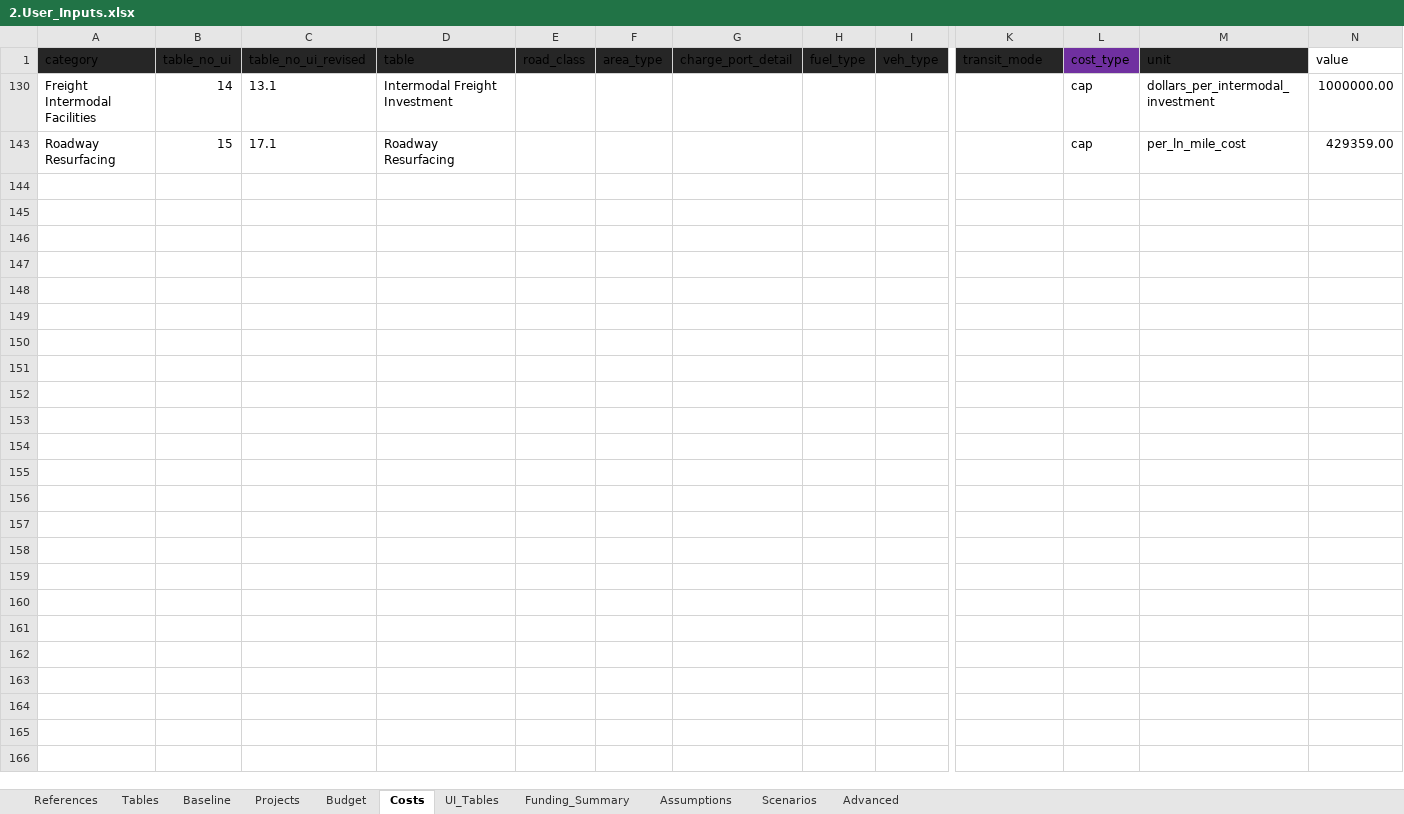
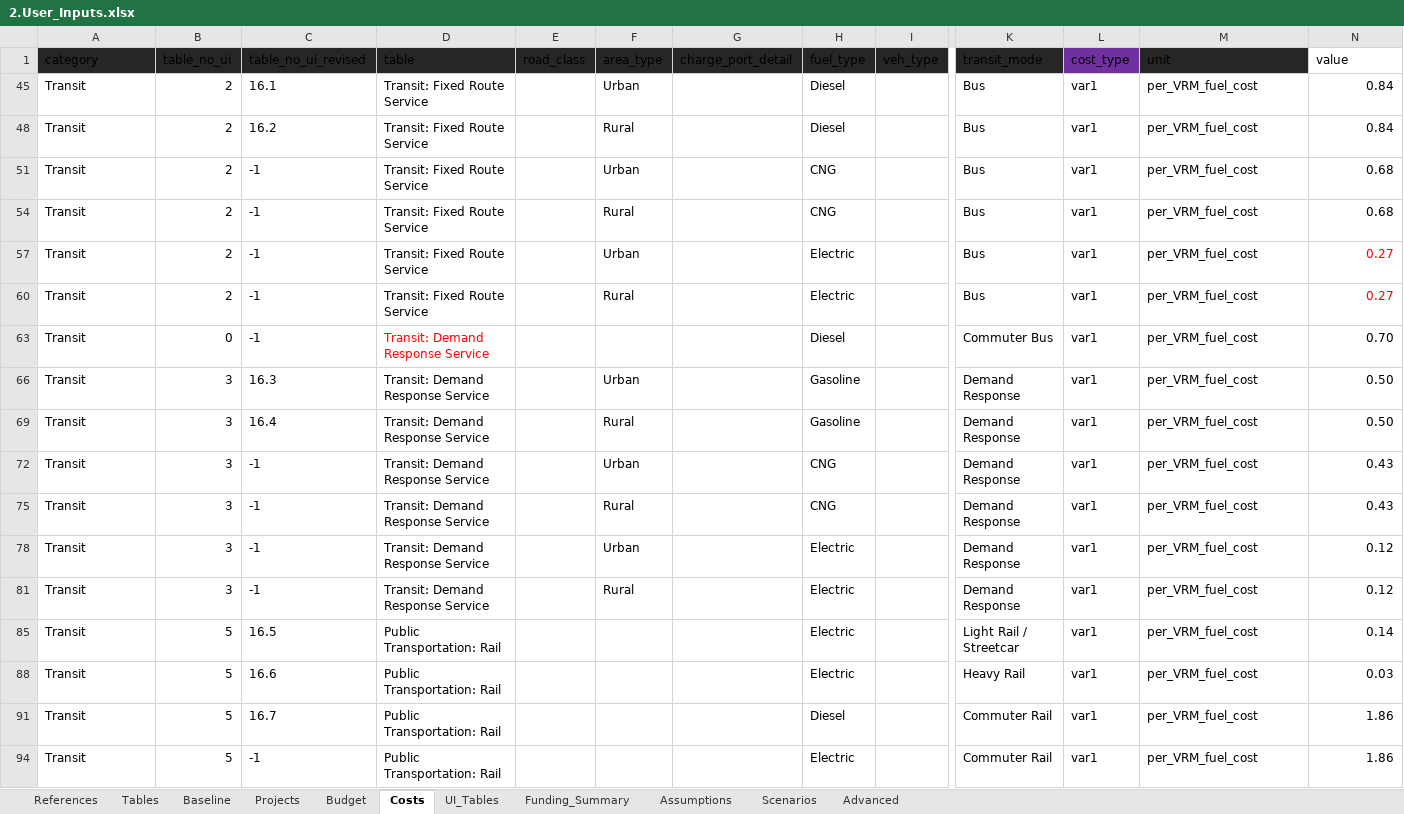
Before and after one commit to camsys/TEACART, an Excel workbook: data/2.User_Inputs.xlsx, sheet Costs, drawn as a sheet; only a part is shown, gaps mark what is left out; values as stored, in another font and other column widths than the file's, no borders; table styles not drawn; removed rows and columns are numbered as before the commit, all else as after; rows hold the shown columns only; the diff names each change by its address in the sheet, - before the commit and + after, or states it on an @@ line.

Commit message:
Check Rail, add Updates for states, remove public transit from MDHD

```diff
--- a/data/2.User_Inputs.xlsx (sheet Costs)
+++ b/data/2.User_Inputs.xlsx (sheet Costs)
@@ row 130 hidden: Freight Intermodal Facilities | 14 | 13.1 | Intermodal Freight Investment |  |  |  |  |  |  | cap | dollars_per_intermodal_investment | 1000000.00 @@
@@ row 143 hidden: Roadway Resurfacing | 15 | 17.1 | Roadway Resurfacing |  |  |  |  |  |  | cap | per_ln_mile_cost | 429359.00 @@
@@ row 45 unhidden: Transit | 2 | 16.1 | Transit: Fixed Route Service |  | Urban |  | Diesel |  | Bus | var1 | per_VRM_fuel_cost | 0.84 @@
@@ row 48 unhidden: Transit | 2 | 16.2 | Transit: Fixed Route Service |  | Rural |  | Diesel |  | Bus | var1 | per_VRM_fuel_cost | 0.84 @@
@@ row 51 unhidden: Transit | 2 | -1 | Transit: Fixed Route Service |  | Urban |  | CNG |  | Bus | var1 | per_VRM_fuel_cost | 0.68 @@
@@ row 54 unhidden: Transit | 2 | -1 | Transit: Fixed Route Service |  | Rural |  | CNG |  | Bus | var1 | per_VRM_fuel_cost | 0.68 @@
@@ row 57 unhidden: Transit | 2 | -1 | Transit: Fixed Route Service |  | Urban |  | Electric |  | Bus | var1 | per_VRM_fuel_cost | 0.27 @@
@@ row 60 unhidden: Transit | 2 | -1 | Transit: Fixed Route Service |  | Rural |  | Electric |  | Bus | var1 | per_VRM_fuel_cost | 0.27 @@
@@ row 63 unhidden: Transit | 0 | -1 | Transit: Demand Response Service |  |  |  | Diesel |  | Commuter Bus | var1 | per_VRM_fuel_cost | 0.70 @@
@@ row 66 unhidden: Transit | 3 | 16.3 | Transit: Demand Response Service |  | Urban |  | Gasoline |  | Demand Response | var1 | per_VRM_fuel_cost | 0.50 @@
@@ row 69 unhidden: Transit | 3 | 16.4 | Transit: Demand Response Service |  | Rural |  | Gasoline |  | Demand Response | var1 | per_VRM_fuel_cost | 0.50 @@
@@ row 72 unhidden: Transit | 3 | -1 | Transit: Demand Response Service |  | Urban |  | CNG |  | Demand Response | var1 | per_VRM_fuel_cost | 0.43 @@
@@ row 75 unhidden: Transit | 3 | -1 | Transit: Demand Response Service |  | Rural |  | CNG |  | Demand Response | var1 | per_VRM_fuel_cost | 0.43 @@
@@ row 78 unhidden: Transit | 3 | -1 | Transit: Demand Response Service |  | Urban |  | Electric |  | Demand Response | var1 | per_VRM_fuel_cost | 0.12 @@
@@ row 81 unhidden: Transit | 3 | -1 | Transit: Demand Response Service |  | Rural |  | Electric |  | Demand Response | var1 | per_VRM_fuel_cost | 0.12 @@
@@ row 85 unhidden: Transit | 5 | 16.5 | Public Transportation: Rail |  |  |  | Electric |  | Light Rail / Streetcar | var1 | per_VRM_fuel_cost | 0.14 @@
@@ row 88 unhidden: Transit | 5 | 16.6 | Public Transportation: Rail |  |  |  | Electric |  | Heavy Rail | var1 | per_VRM_fuel_cost | 0.03 @@
@@ row 91 unhidden: Transit | 5 | 16.7 | Public Transportation: Rail |  |  |  | Diesel |  | Commuter Rail | var1 | per_VRM_fuel_cost | 1.86 @@
@@ row 94 unhidden: Transit | 5 | -1 | Public Transportation: Rail |  |  |  | Electric |  | Commuter Rail | var1 | per_VRM_fuel_cost | 1.86 @@
```
Also changed, not shown: 3 other files.
